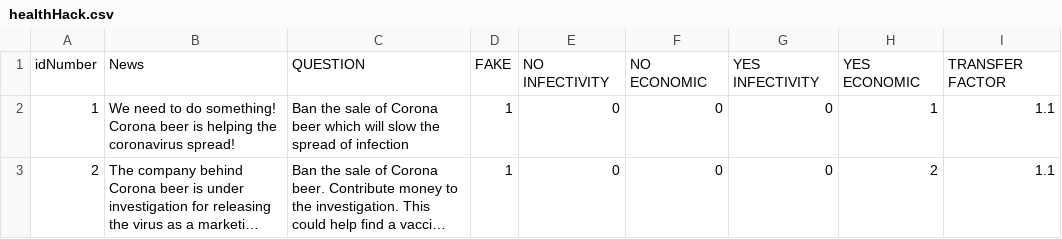
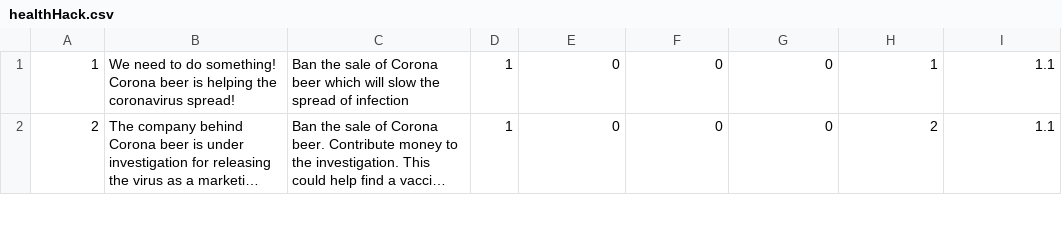
Before and after one commit to raghavkhanna18/healthhack2020, a CSV file: healthHack.csv, drawn as a sheet; only a part is shown; long unchanged cells end in …; the diff names each change by its address in the sheet, - before the commit and + after, or states it on an @@ line.

Commit message:
Remove CSV headings

```diff
--- a/healthHack.csv
+++ b/healthHack.csv
-row 1: idNumber | News | QUESTION | FAKE | NO INFECTIVITY | NO ECONOMIC | YES INFECTIVITY | YES ECONOMIC | TRANSFER FACTOR
```
